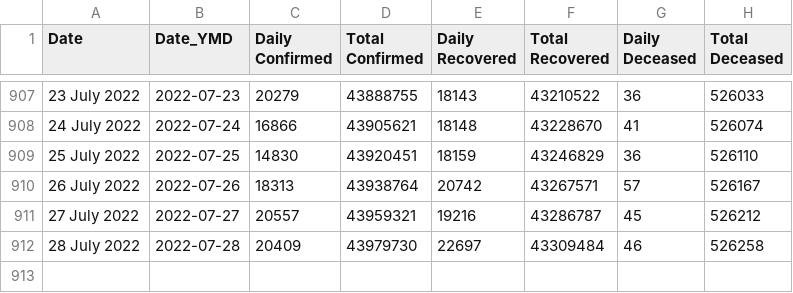
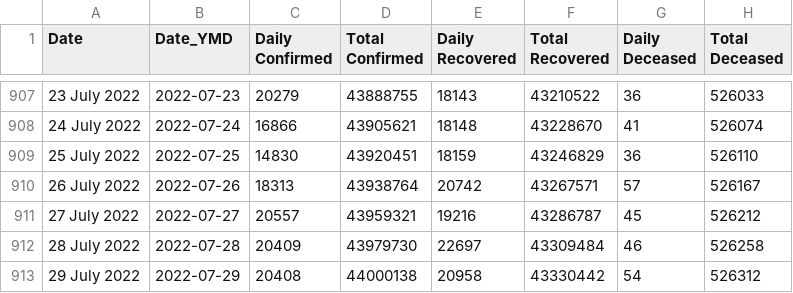
Before and after one commit to incovid19/data, a CSV file: csv/latest/case_time_series.csv, drawn as a sheet; only a part is shown, gaps mark what is left out; the diff names each change by its address in the sheet, - before the commit and + after, or states it on an @@ line.

```diff
--- a/csv/latest/case_time_series.csv
+++ b/csv/latest/case_time_series.csv
+row 913: 29 July 2022 | 2022-07-29 | 20408 | 44000138 | 20958 | 43330442 | 54 | 526312
```
Also changed, not shown: csv/latest/district_wise.csv, csv/latest/state_wise.csv, 43 other files.
